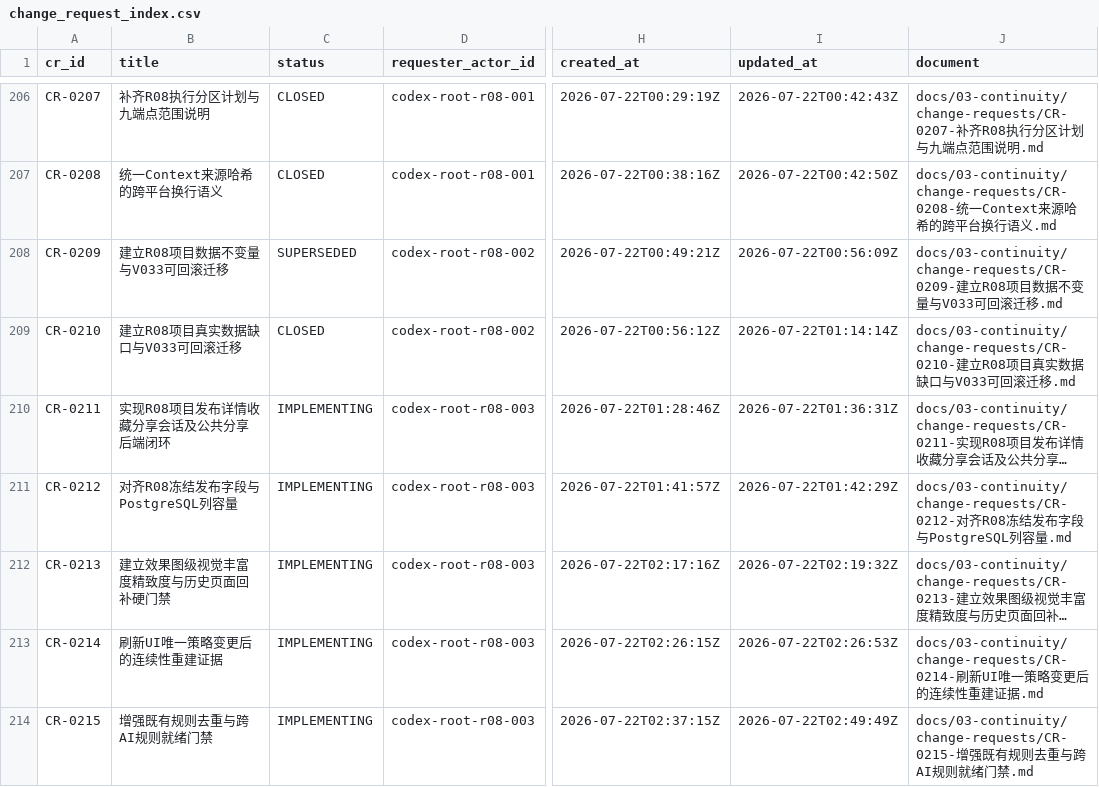
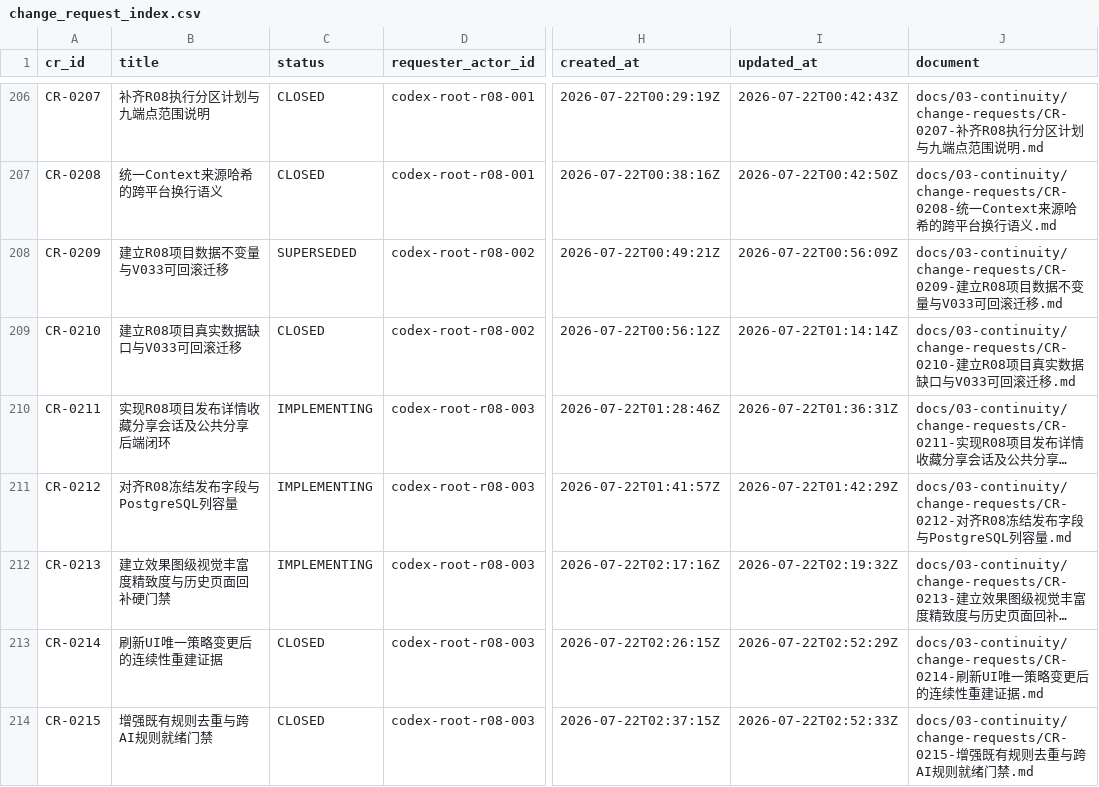
Before and after one commit to fei613293175/hhy, a CSV file: catalogs/change_request_index.csv, drawn as a sheet; only a part is shown, gaps mark what is left out; long unchanged cells end in …; the diff names each change by its address in the sheet, - before the commit and + after, or states it on an @@ line.

Commit message:
[STORY-R08-004] chore(continuity): close rule readiness changes
Task-ID: TASK-R08-003
Session-ID: SES-20260722T012224Z-E70EA3B7
Checkpoint-ID: CP-SES-20260722T012224Z-E70EA3B7-0008
Tests: PASS:continuity-reconstruction,r07-visual-catalog,r08-postgresql17,rule-readiness-unit,ui-visual-unit,v123-continuity-strict
CR: CR-0211,CR-0212,CR-0213,CR-0214,CR-0215
Story-ID: STORY-R08-004

```diff
--- a/catalogs/change_request_index.csv
+++ b/catalogs/change_request_index.csv
-C213:C214 (status): IMPLEMENTING
+C213:C214 (status): CLOSED
-I213 (updated_at): 2026-07-22T02:26:53Z
+I213 (updated_at): 2026-07-22T02:52:29Z
-I214 (updated_at): 2026-07-22T02:49:49Z
+I214 (updated_at): 2026-07-22T02:52:33Z
```
Also changed, not shown: catalogs/session_index.csv, 16 other files.
